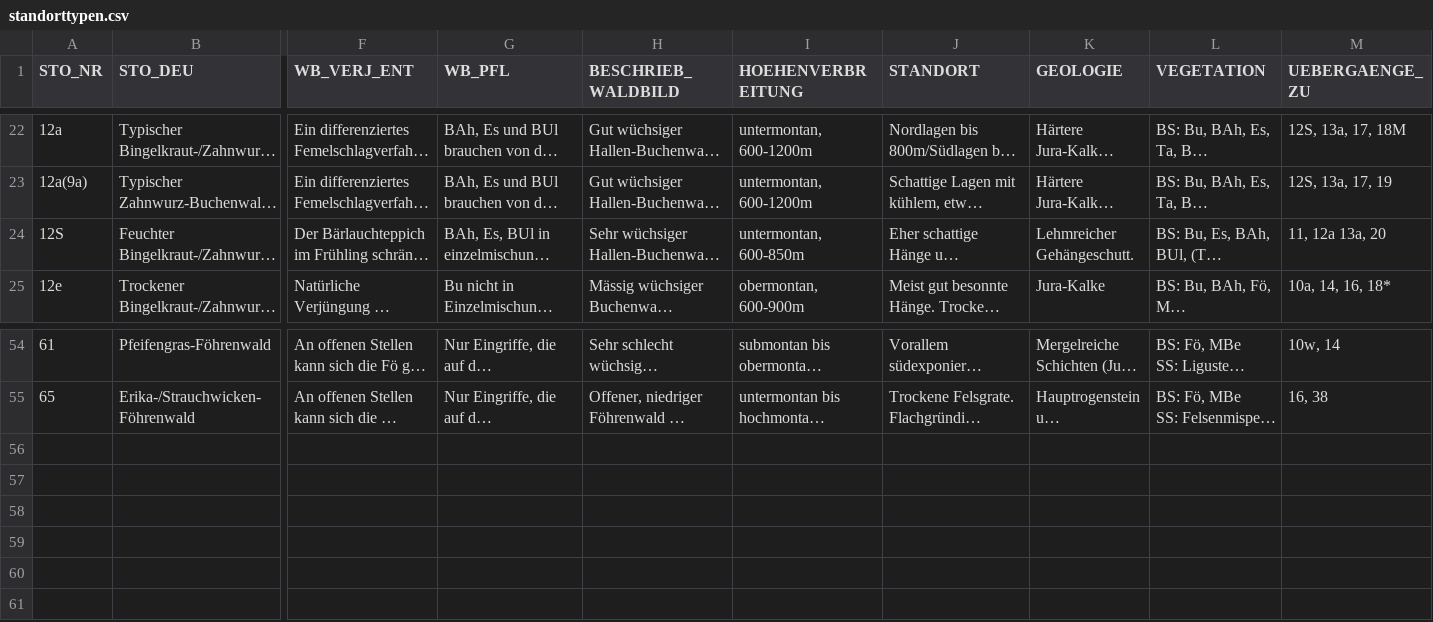
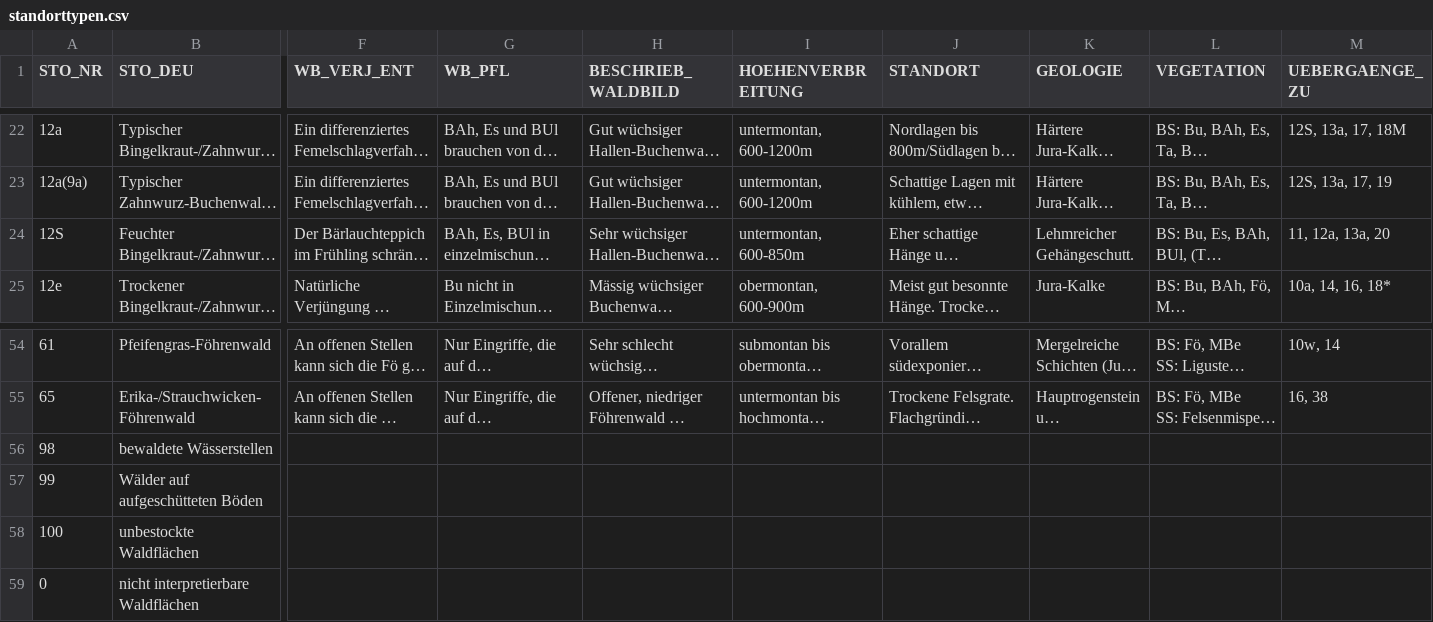
Before and after one commit to geops/tree-app, a CSV file: lib/data/profiles/bl/standorttypen.csv, drawn as a sheet; only a part is shown, gaps mark what is left out; long unchanged cells end in …; rows hold the shown columns only; the diff names each change by its address in the sheet, - before the commit and + after, or states it on an @@ line.

Commit message:
chore: fixed some bugs on profiles branch, fixed UI and export order for bl

```diff
--- a/lib/data/profiles/bl/standorttypen.csv
+++ b/lib/data/profiles/bl/standorttypen.csv
-M24 (UEBERGAENGE_ZU): 11, 12a 13a, 20
+M24 (UEBERGAENGE_ZU): 11, 12a, 13a, 20
+row 56: 98 | bewaldete Wässerstellen
+row 57: 99 | Wälder auf aufgeschütteten Böden
+row 58: 100 | unbestockte Waldflächen
+row 59: 0 | nicht interpretierbare Waldflächen
```
Also changed, not shown: 19 other files.
